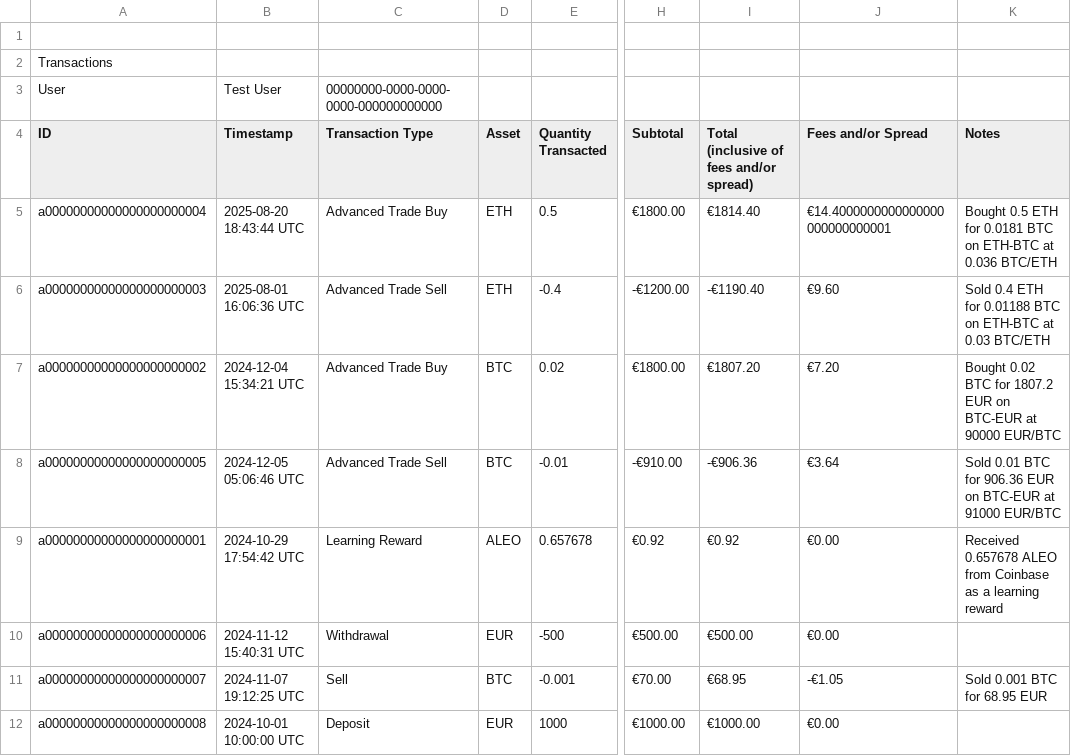
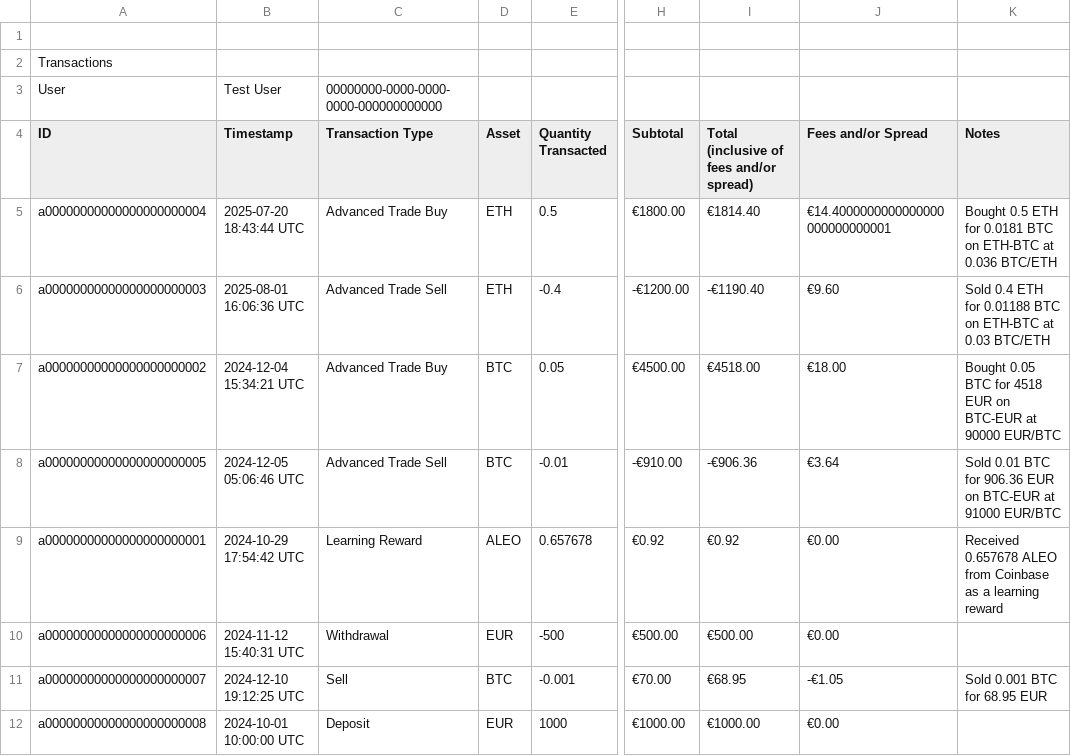
Before and after one commit to dataplugoy/tasenor-data-exchange, a CSV file: testing/unit/data/Coinbase-v4.csv, drawn as a sheet; only a part is shown, gaps mark what is left out; the diff names each change by its address in the sheet, - before the commit and + after, or states it on an @@ line.

```diff
--- a/testing/unit/data/Coinbase-v4.csv
+++ b/testing/unit/data/Coinbase-v4.csv
-B5 (Timestamp): 2025-08-20 18:43:44 UTC
+B5 (Timestamp): 2025-07-20 18:43:44 UTC
-E7 (Quantity Transacted): 0.02
+E7 (Quantity Transacted): 0.05
-H7 (Subtotal): €1800.00
+H7 (Subtotal): €4500.00
-I7: €1807.20
+I7: €4518.00
-J7 (Fees and/or Spread): €7.20
+J7 (Fees and/or Spread): €18.00
-K7 (Notes): Bought 0.02 BTC for 1807.2 EUR on…
+K7 (Notes): Bought 0.05 BTC for 4518 EUR on…
-B11 (Timestamp): 2024-11-07 19:12:25 UTC
+B11 (Timestamp): 2024-12-10 19:12:25 UTC
```
Also changed, not shown: testing/unit/data/Coinbase-v3.csv, 3 other files.
